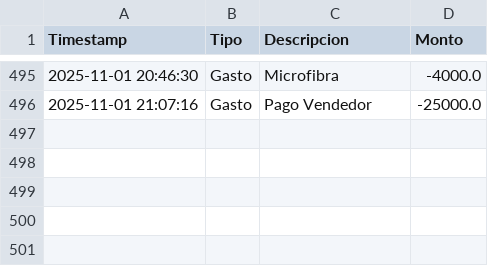
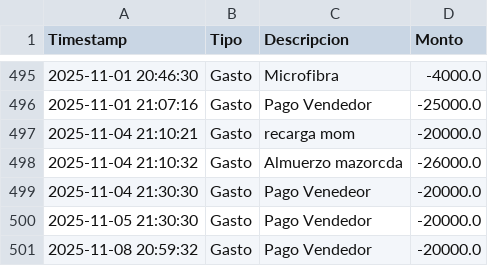
Before and after one commit to armandLizarazo/pedido, a CSV file: movimientos_caja.csv, drawn as a sheet; only a part is shown, gaps mark what is left out.

```diff
--- a/movimientos_caja.csv
+++ b/movimientos_caja.csv
@@ -496 +496,6 @@ Timestamp,Tipo,Descripcion,Monto
 2025-11-01 21:07:16,Gasto,Pago Vendedor,-25000.0
+2025-11-04 21:10:21,Gasto,recarga mom,-20000.0
+2025-11-04 21:10:32,Gasto,Almuerzo mazorcda,-26000.0
+2025-11-04 21:30:30,Gasto,Pago Venedeor,-20000.0
+2025-11-05 21:30:30,Gasto,Pago Vendedor,-20000.0
+2025-11-08 20:59:32,Gasto,Pago Vendedor,-20000.0
```
Also changed, not shown: caja_registros.csv, 8 other files.
